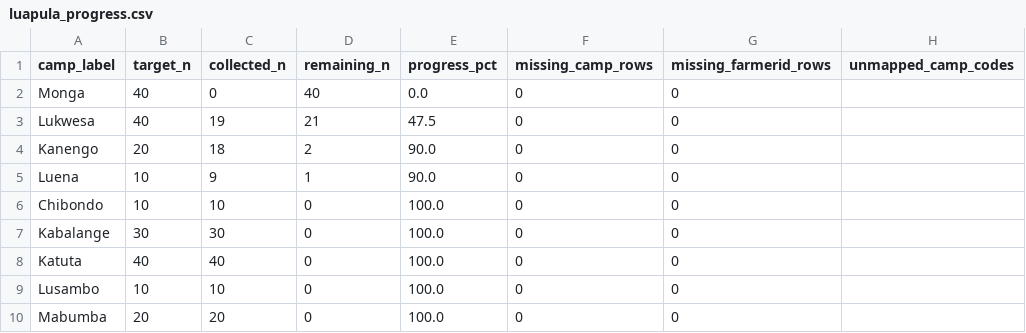
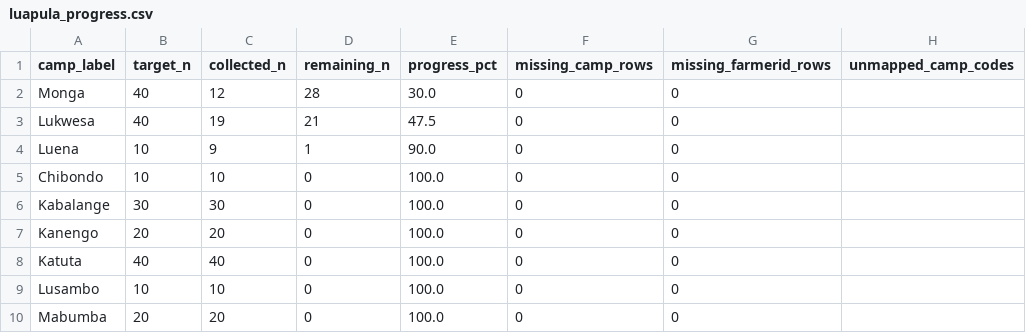
Before and after one commit to Ryota-uni/kobo_update, a CSV file: docs/luapula_progress.csv, drawn as a sheet.

```diff
--- a/docs/luapula_progress.csv
+++ b/docs/luapula_progress.csv
@@ -1,5 +1,4 @@
 camp_label,target_n,collected_n,remaining_n,progress_pct,missing_camp_rows,missing_farmerid_rows,unmapped_camp_codes
-Monga,40,0,40,0.0,0,0,
+Monga,40,12,28,30.0,0,0,
 Lukwesa,40,19,21,47.5,0,0,
-Kanengo,20,18,2,90.0,0,0,
 Luena,10,9,1,90.0,0,0,
@@ -7,2 +6,3 @@ Chibondo,10,10,0,100.0,0,0,
 Kabalange,30,30,0,100.0,0,0,
+Kanengo,20,20,0,100.0,0,0,
 Katuta,40,40,0,100.0,0,0,
```
Also changed, not shown: docs/western_progress.csv, 2 other files.
